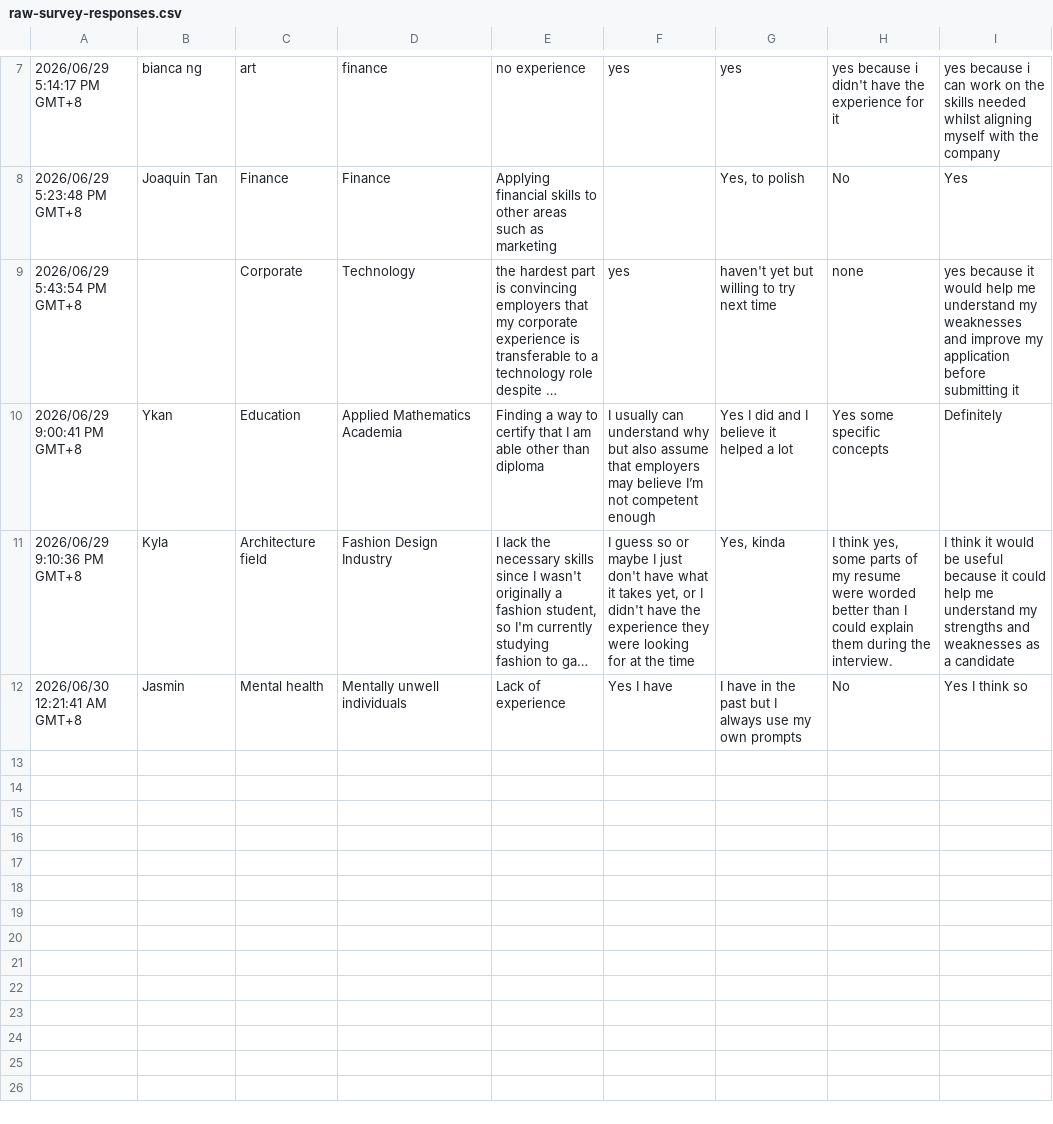
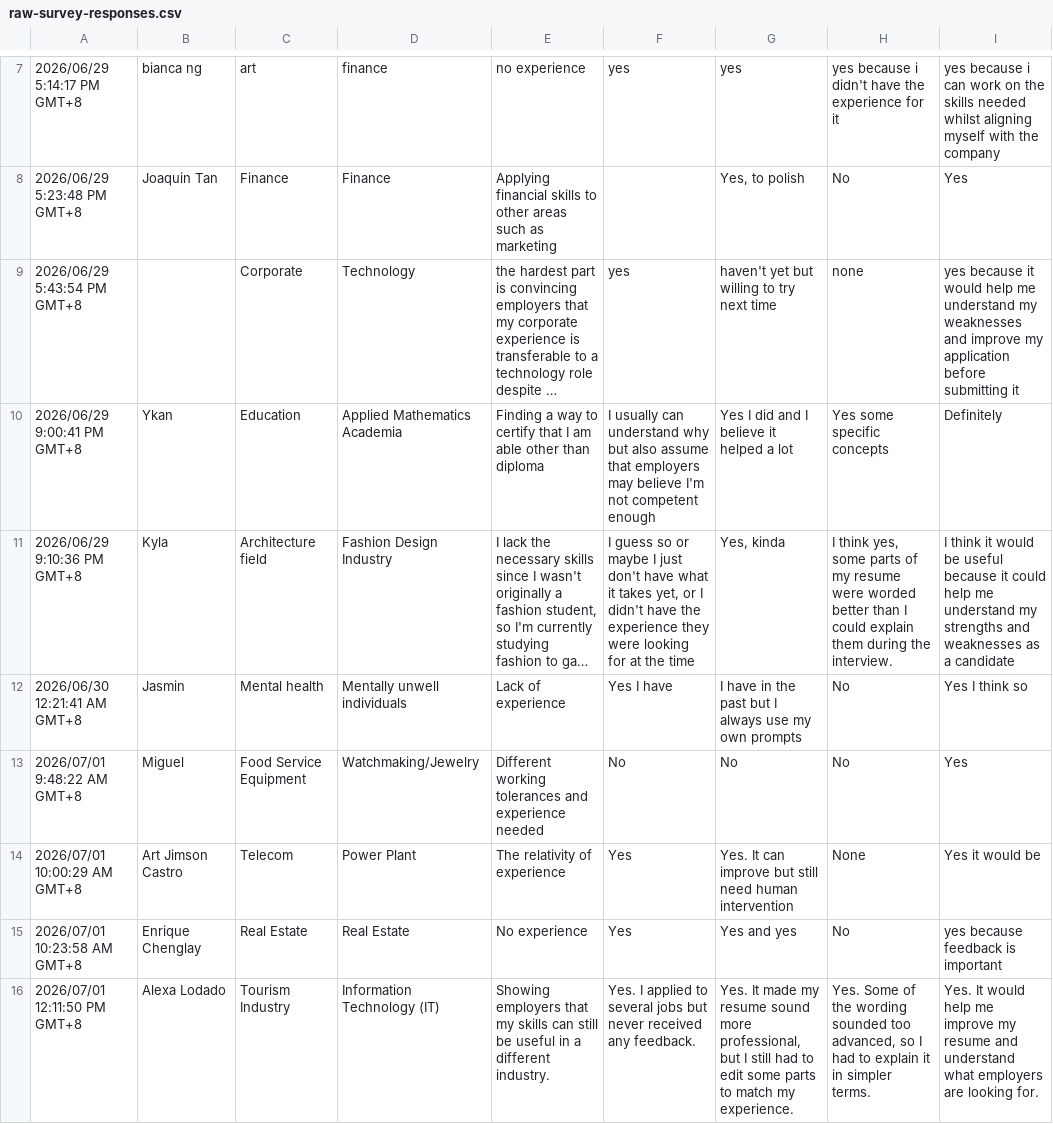
Before and after one commit to GabrielleMariaTan/resumefit-ai, a CSV file: docs/raw-survey-responses.csv, drawn as a sheet; only a part is shown, gaps mark what is left out; long unchanged cells end in …; the diff covers the shown part only; the diff names each change by its address in the sheet, - before the commit and + after, or states it on an @@ line.

```diff
--- a/docs/raw-survey-responses.csv
+++ b/docs/raw-survey-responses.csv
-F10: …may believe I’m not competent…
+F10: …may believe I'm not competent…
+row 13: 2026/07/01 9:48:22 AM GMT+8 | Miguel | Food Service Equipment | Watchmaking/Jewelry | Different working tolerances and experience needed | No | No | No | Yes
+row 14: 2026/07/01 10:00:29 AM GMT+8 | Art Jimson Castro | Telecom | Power Plant | The relativity of experience | Yes | Yes. It can improve but still need human intervention | None | Yes it would be
+row 15: 2026/07/01 10:23:58 AM GMT+8 | Enrique Chenglay | Real Estate | Real Estate | No experience | Yes | Yes and yes | No | yes because feedback is important
+row 16: 2026/07/01 12:11:50 PM GMT+8 | Alexa Lodado | Tourism Industry | Information Technology (IT) | Showing employers that my skills can still be useful in a different industry. | Yes. I applied to several jobs but never received any feedback. | Yes. It made my resume sound more professional, but I still had to edit some parts to match my experience. | Yes. Some of the wording sounded too advanced, so I had to explain it in simpler terms. | Yes. It would help me improve my resume and understand what employers are looking for.
```
Also changed, not shown: 7 added rows and 1 edited cell elsewhere in this file, 1 other file.
